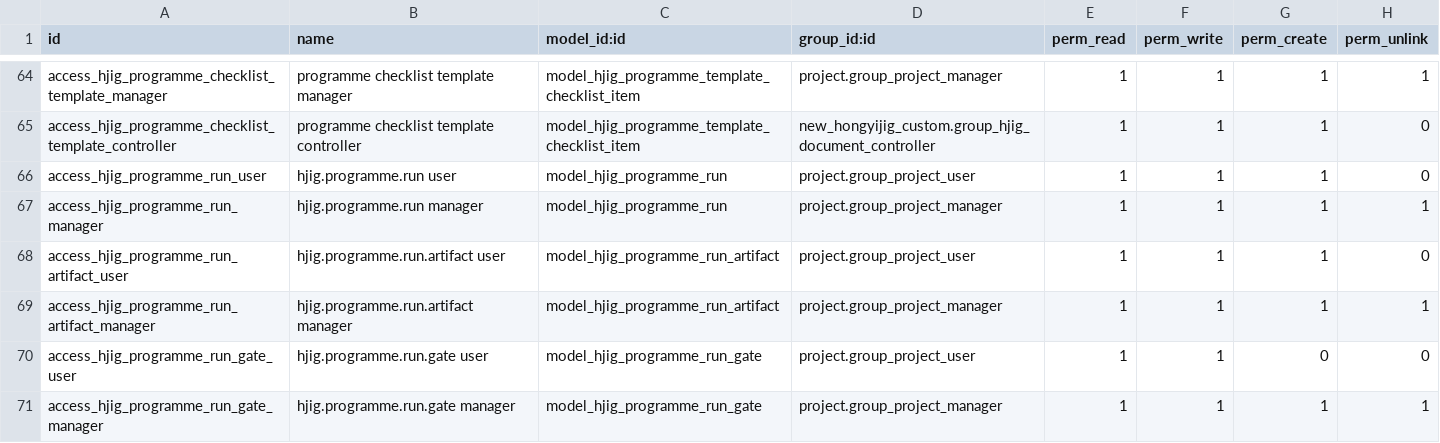
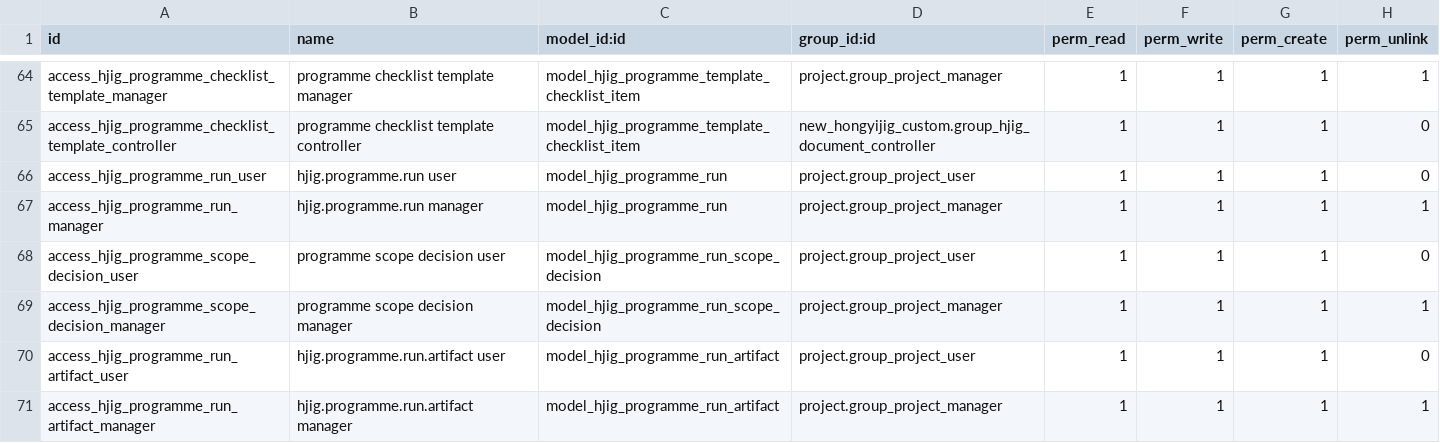
Before and after one commit to HongyijigTech/new_hongyijig_custom, a CSV file: security/ir.model.access.csv, drawn as a sheet; only a part is shown, gaps mark what is left out; the shorter side is filled out with more unchanged rows.

Commit message:
Harden programme execution scopes

```diff
--- a/security/ir.model.access.csv
+++ b/security/ir.model.access.csv
@@ -67,2 +67,4 @@
 "access_hjig_programme_run_manager","hjig.programme.run manager","model_hjig_programme_run","project.group_project_manager",1,1,1,1
+"access_hjig_programme_scope_decision_user","programme scope decision user","model_hjig_programme_run_scope_decision","project.group_project_user",1,1,1,0
+"access_hjig_programme_scope_decision_manager","programme scope decision manager","model_hjig_programme_run_scope_decision","project.group_project_manager",1,1,1,1
 "access_hjig_programme_run_artifact_user","hjig.programme.run.artifact user","model_hjig_programme_run_artifact","project.group_project_user",1,1,1,0
```
Also changed, not shown: 10 other files.
